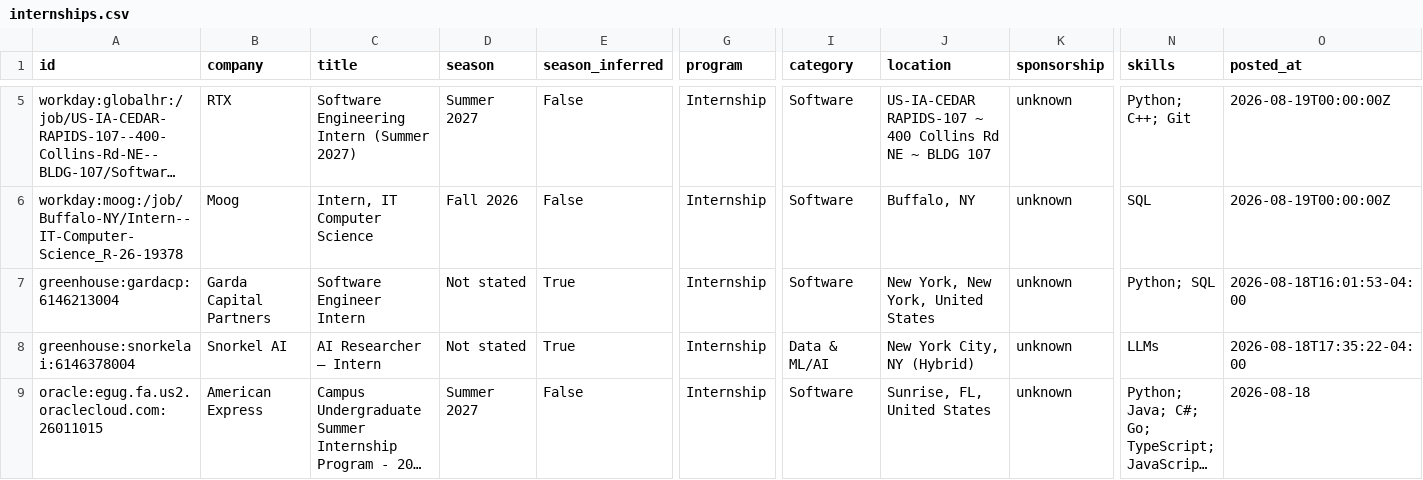
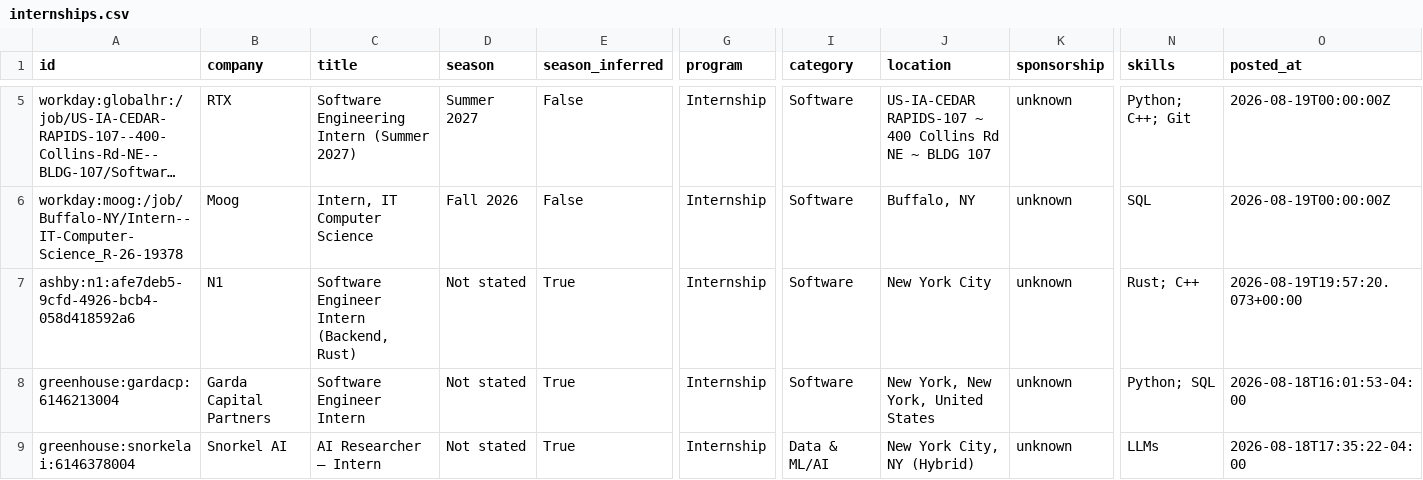
Before and after one commit to EthanChen5291/internship-alerts, a CSV file: data/internships.csv, drawn as a sheet; only a part is shown, gaps mark what is left out; the shorter side is filled out with more unchanged rows; long unchanged cells end in …; rows hold the shown columns only; the diff names each change by its address in the sheet, - before the commit and + after, or states it on an @@ line.

```diff
--- a/data/internships.csv
+++ b/data/internships.csv
+row 7: ashby:n1:afe7deb5-9cfd-4926-bcb4-058d418592a6 | N1 | Software Engineer Intern (Backend, Rust) | Not stated | True | Internship | Software | New York City | unknown | Rust; C++ | 2026-08-19T19:57:20.073+00:00
```
Also changed, not shown: docs/internships.csv, 15 other files.
